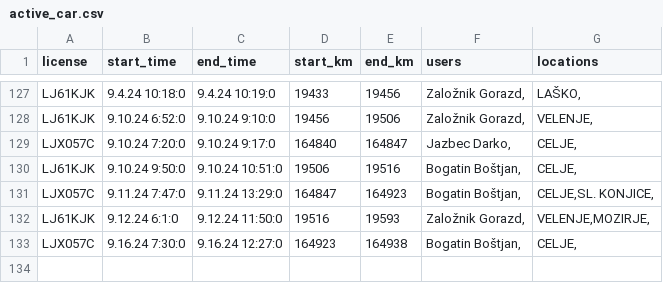
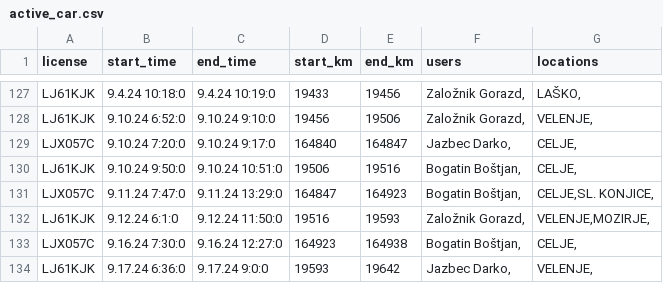
Before and after one commit to SRP-B/pot-dat, a CSV file: active_car.csv, drawn as a sheet; only a part is shown, gaps mark what is left out.

Commit message:
Appv12

```diff
--- a/active_car.csv
+++ b/active_car.csv
@@ -133 +133,2 @@ LJ61KJK;9.12.24 6:1:0;9.12.24 11:50:0;19516;19593;"Založnik Gorazd,";"VELENJE,M
 LJX057C;9.16.24 7:30:0;9.16.24 12:27:0;164923;164938;"Bogatin Boštjan,";"CELJE,"
+LJ61KJK;9.17.24 6:36:0;9.17.24 9:0:0;19593;19642;"Jazbec Darko,";"VELENJE,"
```
